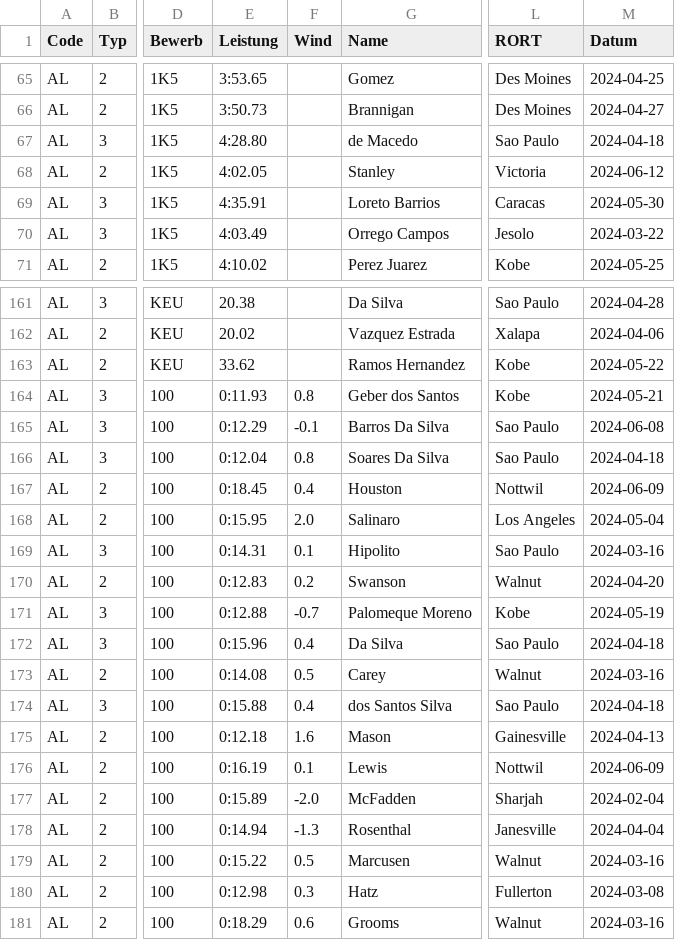
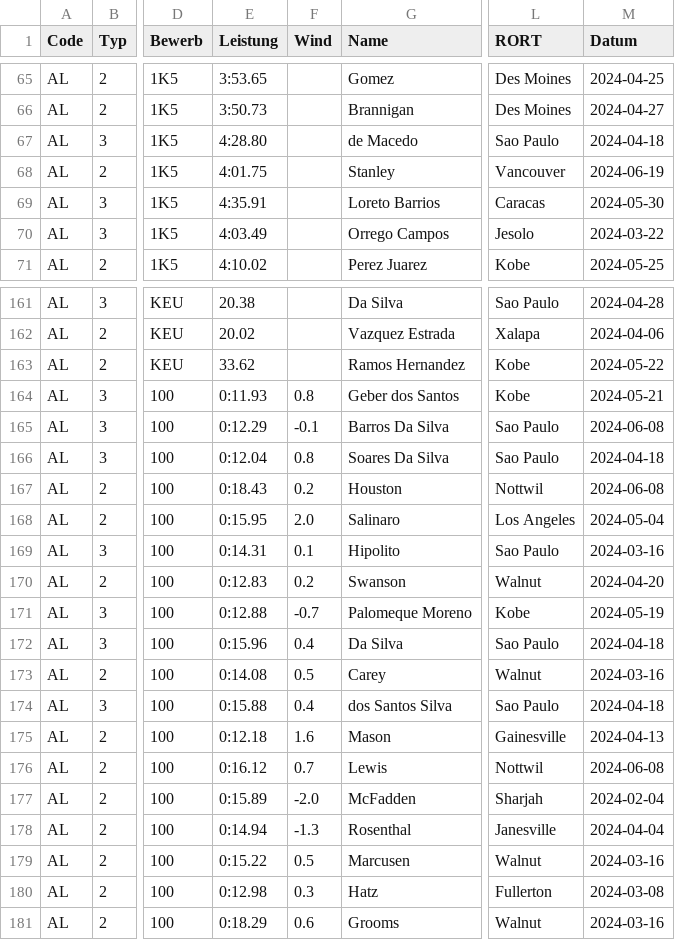
Before and after one commit to nimarion/para-records, a CSV file: leads/america.csv, drawn as a sheet; only a part is shown, gaps mark what is left out; the diff names each change by its address in the sheet, - before the commit and + after, or states it on an @@ line.

```diff
--- a/leads/america.csv
+++ b/leads/america.csv
-E68 (Leistung): 4:02.05
+E68 (Leistung): 4:01.75
-L68 (RORT): Victoria
+L68 (RORT): Vancouver
-M68 (Datum): 2024-06-12
+M68 (Datum): 2024-06-19
-E167 (Leistung): 0:18.45
+E167 (Leistung): 0:18.43
-F167 (Wind): 0.4
+F167 (Wind): 0.2
-M167 (Datum): 2024-06-09
+M167 (Datum): 2024-06-08
-E176 (Leistung): 0:16.19
+E176 (Leistung): 0:16.12
-F176 (Wind): 0.1
+F176 (Wind): 0.7
-M176 (Datum): 2024-06-09
+M176 (Datum): 2024-06-08
```
Also changed, not shown: leads/africa.csv, leads/europe.csv, 1 other file.
